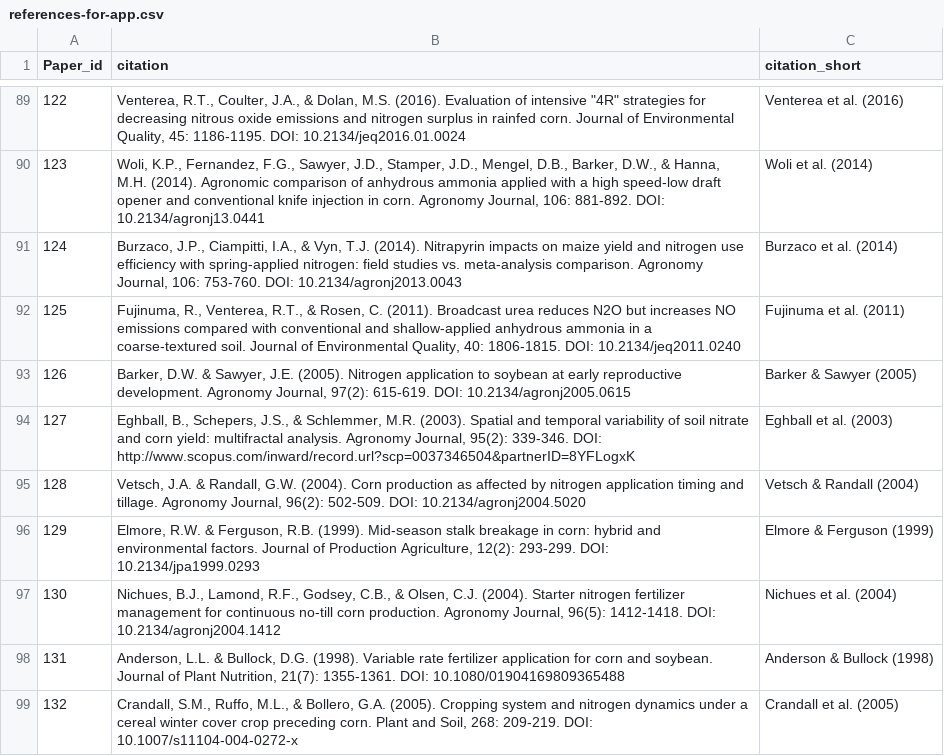
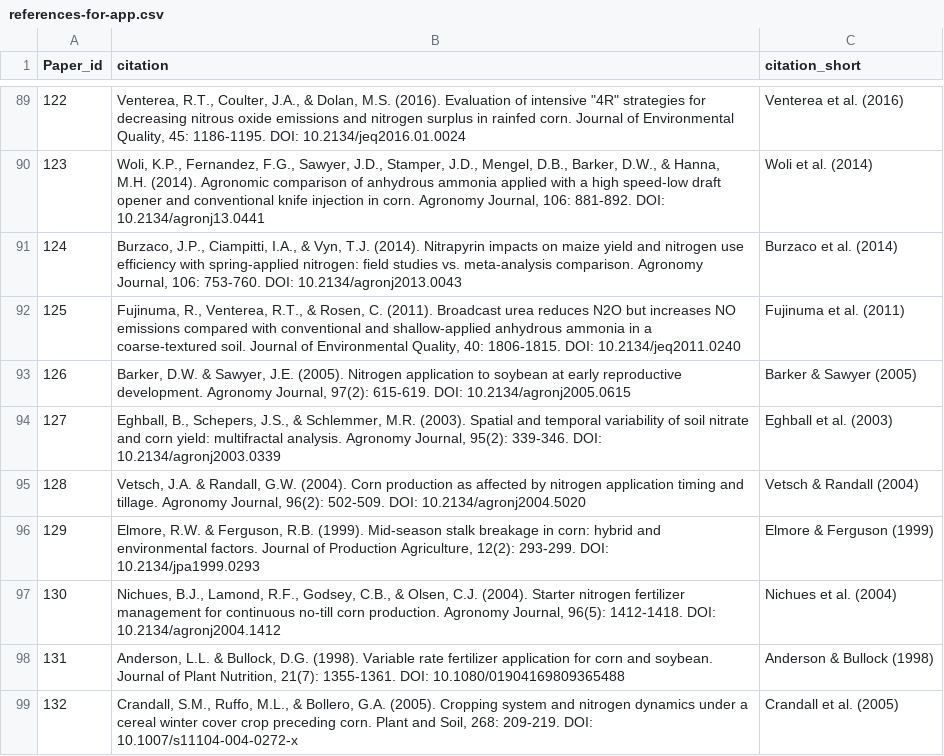
Before and after one commit to Science-for-Nature-and-People/Midwest-Agriculture-Synthesis, a CSV file: www/data/references-for-app.csv, drawn as a sheet; only a part is shown, gaps mark what is left out; the diff covers the shown part only; the diff names each change by its address in the sheet, - before the commit and + after, or states it on an @@ line.

```diff
--- a/www/data/references-for-app.csv
+++ b/www/data/references-for-app.csv
-B94 (citation): …339-346. DOI: http://www.scopus.com/inward/record.url?scp=0037346504&partnerID=8YFLogxK
+B94 (citation): …339-346. DOI: 10.2134/agronj2003.0339
```
Also changed, not shown: 12 edited cells elsewhere in this file, 1 other file.
